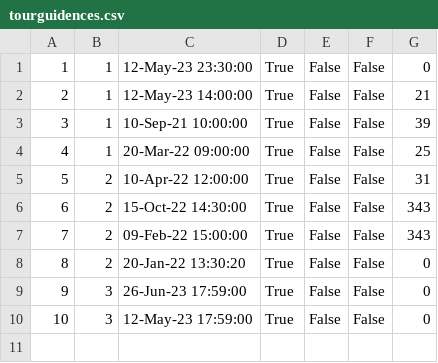
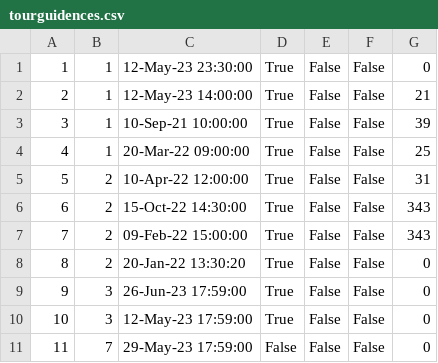
Before and after one commit to sirarmilos/sims_turizam, a CSV file: InitialProject/InitialProject/Resources/Data/tourguidences.csv, drawn as a sheet; the diff names each change by its address in the sheet, - before the commit and + after, or states it on an @@ line.

```diff
--- a/InitialProject/InitialProject/Resources/Data/tourguidences.csv
+++ b/InitialProject/InitialProject/Resources/Data/tourguidences.csv
+row 11: 11 | 7 | 29-May-23 17:59:00 | False | False | False | 0
```
Also changed, not shown: InitialProject/InitialProject/Resources/Data/accommodations.csv, InitialProject/InitialProject/Resources/Data/locations.csv, 8 other files.
